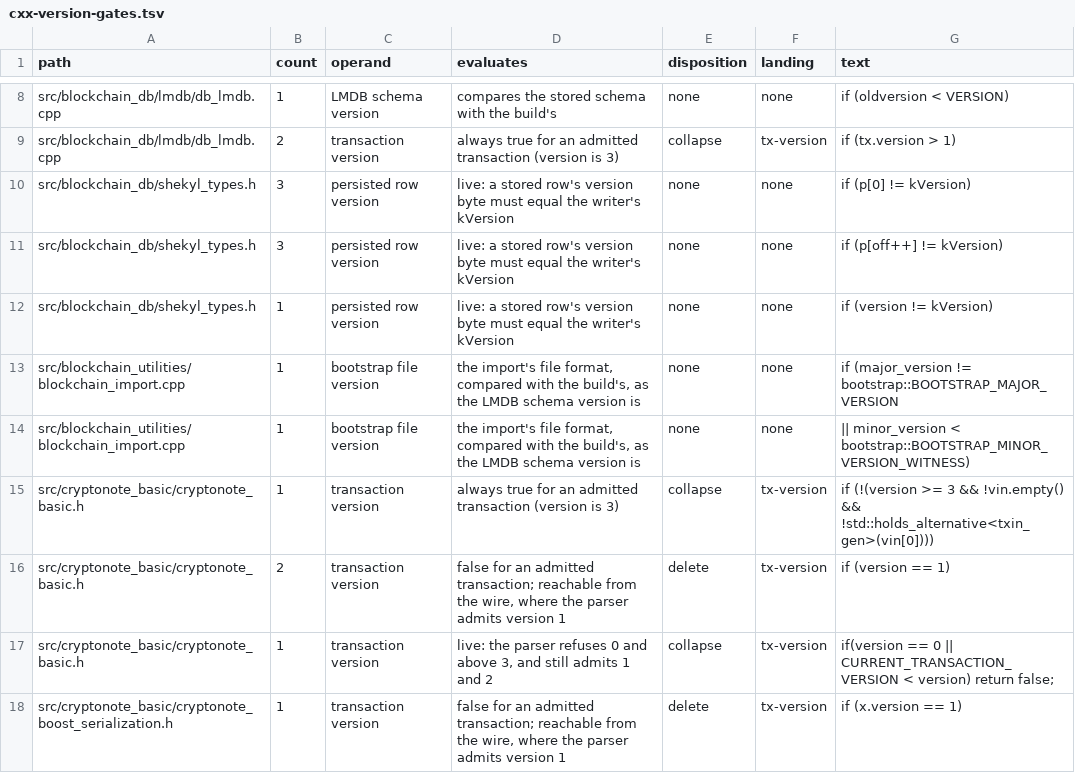
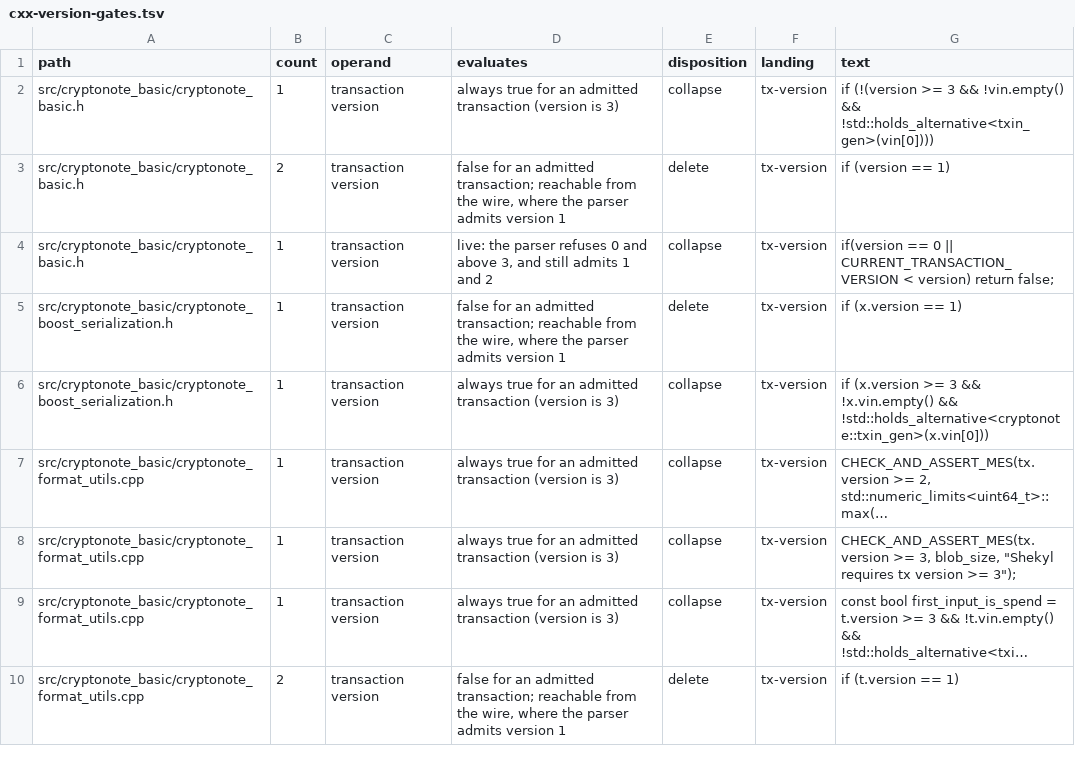
Before and after one commit to Shekyl-Foundation/shekyl-core, a TSV file: docs/ci/cxx-version-gates.tsv, drawn as a sheet; only a part is shown, gaps mark what is left out; the shorter side is filled out with more unchanged rows; long unchanged cells end in …; removed rows and columns are numbered as before the commit, all else as after; the diff covers the shown part only; the diff names each change by its address in the sheet, - before the commit and + after, or states it on an @@ line.

Commit message:
ci: retire the gates whose C++ subjects the store flip deleted
The checkpoint fence, the PoW hash override, the blockchain.cpp
log-dump rows, the version-gate rows for the deleted store, the
layout pairs for the removed daemon-rpc credit structs, and two
FOLLOWUPS headings no longer have a subject.

```diff
--- a/docs/ci/cxx-version-gates.tsv
+++ b/docs/ci/cxx-version-gates.tsv
-row 8: src/blockchain_db/lmdb/db_lmdb.cpp | 1 | LMDB schema version | compares the stored schema with the build's | none | none | if (oldversion < VERSION)
-row 9: src/blockchain_db/lmdb/db_lmdb.cpp | 2 | transaction version | always true for an admitted transaction (version is 3) | collapse | tx-version | if (tx.version > 1)
-row 10: src/blockchain_db/shekyl_types.h | 3 | persisted row version | live: a stored row's version byte must equal the writer's kVersion | none | none | if (p[0] != kVersion)
-row 11: src/blockchain_db/shekyl_types.h | 3 | persisted row version | live: a stored row's version byte must equal the writer's kVersion | none | none | if (p[off++] != kVersion)
-row 12: src/blockchain_db/shekyl_types.h | 1 | persisted row version | live: a stored row's version byte must equal the writer's kVersion | none | none | if (version != kVersion)
-row 13: src/blockchain_utilities/blockchain_import.cpp | 1 | bootstrap file version | the import's file format, compared with the build's, as the LMDB schema version is | none | none | if (major_version != bootstrap::BOOTSTRAP_MAJOR_VERSION
-row 14: src/blockchain_utilities/blockchain_import.cpp | 1 | bootstrap file version | the import's file format, compared with the build's, as the LMDB schema version is | none | none | || minor_version < bootstrap::BOOTSTRAP_MINOR_VERSION_WITNESS)
```
Also changed, not shown: 1 added row and 15 removed rows elsewhere in this file, 7 other files.
